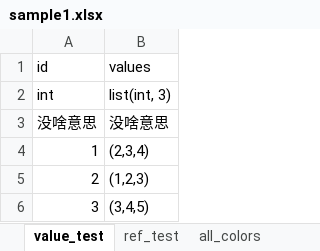
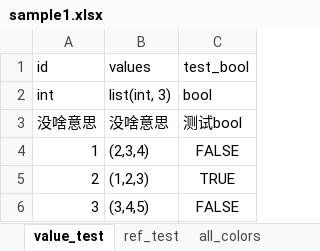
Before and after one commit to huangfeidian/typed_matrix, an Excel workbook: data/xlsx/sample1.xlsx, sheet value_test, drawn as a sheet; values as stored, in another font and other column widths than the file's, no borders; the diff names each change by its address in the sheet, - before the commit and + after, or states it on an @@ line.

```diff
--- a/data/xlsx/sample1.xlsx (sheet value_test)
+++ b/data/xlsx/sample1.xlsx (sheet value_test)
+column C (test_bool), rows 2-6: bool | 测试bool | FALSE | TRUE | FALSE
```
Also changed, not shown: 4 other files.
